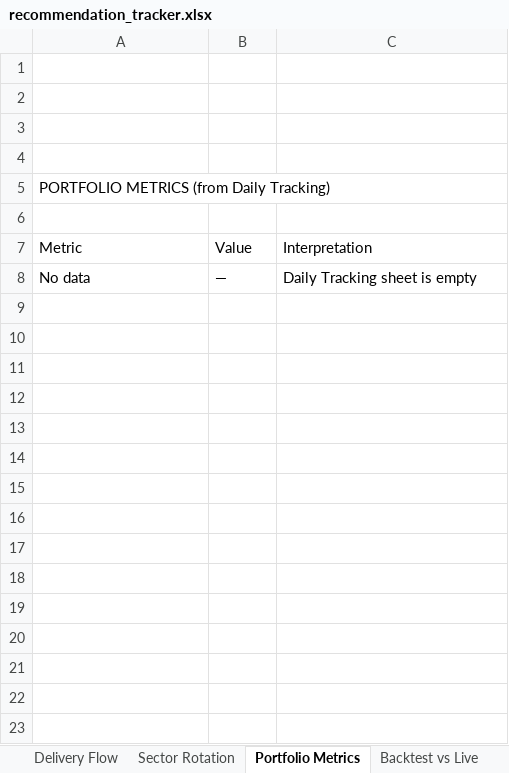
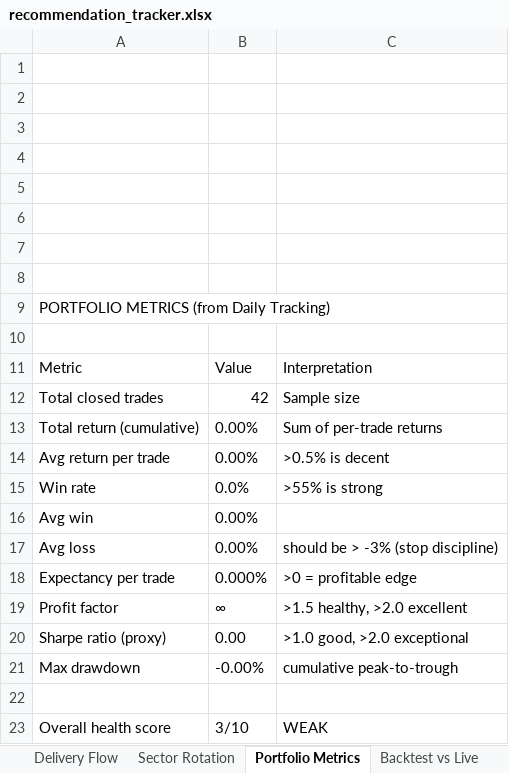
Before and after one commit to Gdsk-Sravan/Analyse-recommend-track, an Excel workbook: recommendation_tracker.xlsx, sheet Portfolio Metrics, drawn as a sheet; values as stored, in another font and other column widths than the file's, no borders; addresses are those after the commit; the diff names each change by its address in the sheet, - before the commit and + after, or states it on an @@ line.

```diff
--- a/recommendation_tracker.xlsx (sheet Portfolio Metrics)
+++ b/recommendation_tracker.xlsx (sheet Portfolio Metrics)
+row 5: (empty)
+row 6: (empty)
+row 7: (empty)
+row 8: (empty)
+row 12: Total closed trades | 42 | Sample size
+row 13: Total return (cumulative) | 0.00% | Sum of per-trade returns
+row 14: Avg return per trade | 0.00% | >0.5% is decent
+row 15: Win rate | 0.0% | >55% is strong
+row 16: Avg win | 0.00%
+row 17: Avg loss | 0.00% | should be > -3% (stop discipline)
+row 18: Expectancy per trade | 0.000% | >0 = profitable edge
+row 19: Profit factor | ∞ | >1.5 healthy, >2.0 excellent
+row 20: Sharpe ratio (proxy) | 0.00 | >1.0 good, >2.0 exceptional
+row 21: Max drawdown | -0.00% | cumulative peak-to-trough
-row 22: No data | — | Daily Tracking sheet is empty
+row 22: (empty)
+row 23: Overall health score | 3/10 | WEAK
```
Also changed, not shown: sheet Fail Reason Analysis, sheet Regime x Sector, sheet Conf x TQ Matrix, sheet Holding Period Analysis, sheet Sector Analysis, sheet Confidence Analysis, 3 more sheets, 1 other file.
